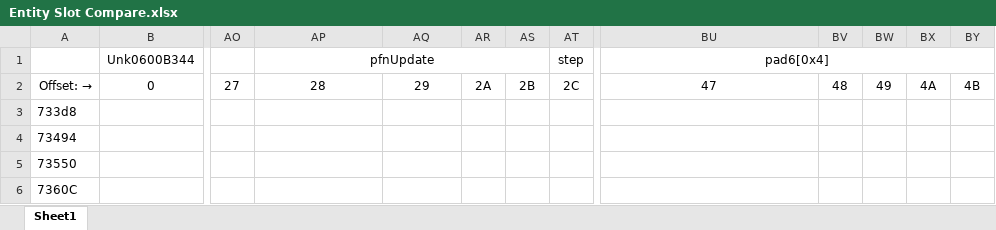
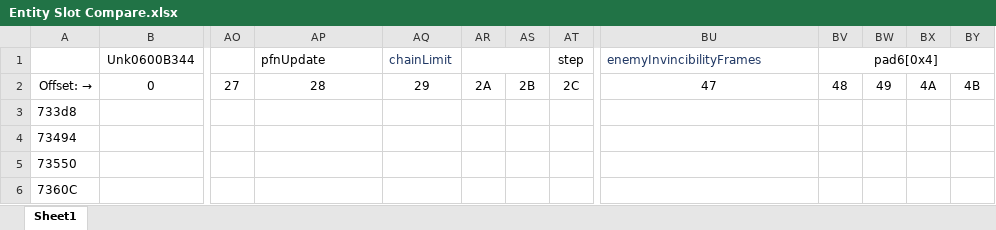
Before and after one commit to eldri7ch2/SOTN-Stuffs, an Excel workbook: Entity Slot Compare.xlsx, sheet Sheet1, drawn as a sheet; only a part is shown, gaps mark what is left out; values as stored, in another font and other column widths than the file's, no borders; the diff names each change by its address in the sheet, - before the commit and + after, or states it on an @@ line.

Commit message:
Update Entity Slot Compare

```diff
--- a/Entity Slot Compare.xlsx (sheet Sheet1)
+++ b/Entity Slot Compare.xlsx (sheet Sheet1)
-AP1 alignment: center
+AP1 alignment: left
-AP1:AS1 merged
-AQ1: (empty)
+AQ1: chainLimit
+AR1:AS1 merged
-BU1: pad6[0x4]
+BU1: enemyInvincibilityFrames
@@ BU1 text colour: black → #203864, alignment: center → left @@
-BU1:BY1 merged
-BV1: (empty)
+BV1: pad6[0x4]
+BV1:BY1 merged
```
